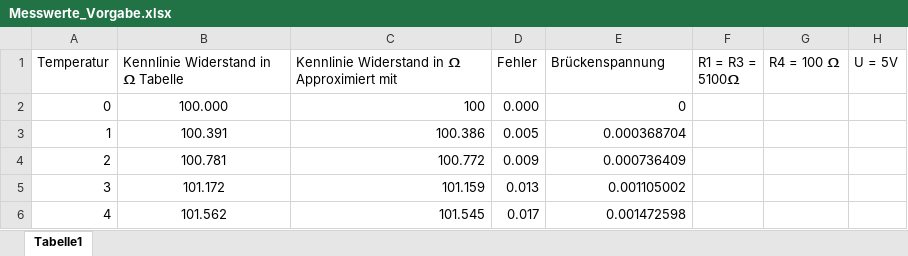
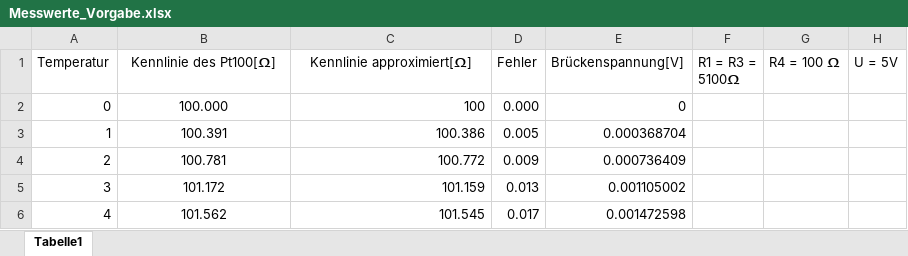
Before and after one commit to NilsHueckstaedt/GLET-Service-, an Excel workbook: Labor 1/Messwerte_Vorgabe.xlsx, sheet Tabelle1, drawn as a sheet; only a part is shown; values as stored, in another font and other column widths than the file's, no borders; charts and pictures not drawn; the diff names each change by its address in the sheet, - before the commit and + after, or states it on an @@ line.

```diff
--- a/Labor 1/Messwerte_Vorgabe.xlsx (sheet Tabelle1)
+++ b/Labor 1/Messwerte_Vorgabe.xlsx (sheet Tabelle1)
-B1: Kennlinie Widerstand in 𝛀 Tabelle
+B1: Kennlinie des Pt100[𝛀]
-B1:C1 alignment: left
+B1:C1 alignment: center
-C1: Kennlinie Widerstand in 𝛀 Approximiert mit
+C1: Kennlinie approximiert[𝛀]
-E1: Brückenspannung
+E1: Brückenspannung[V]
```
Also changed, not shown: charts or pictures, 9 other files.
